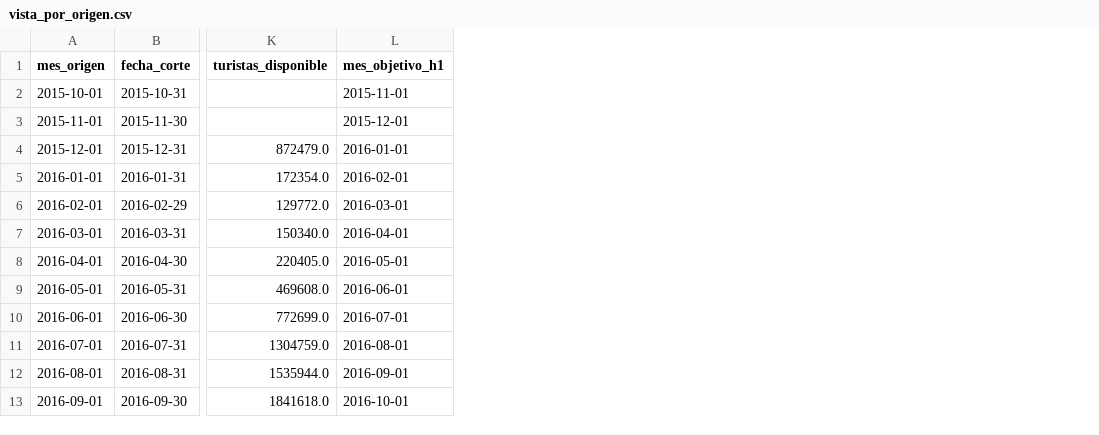
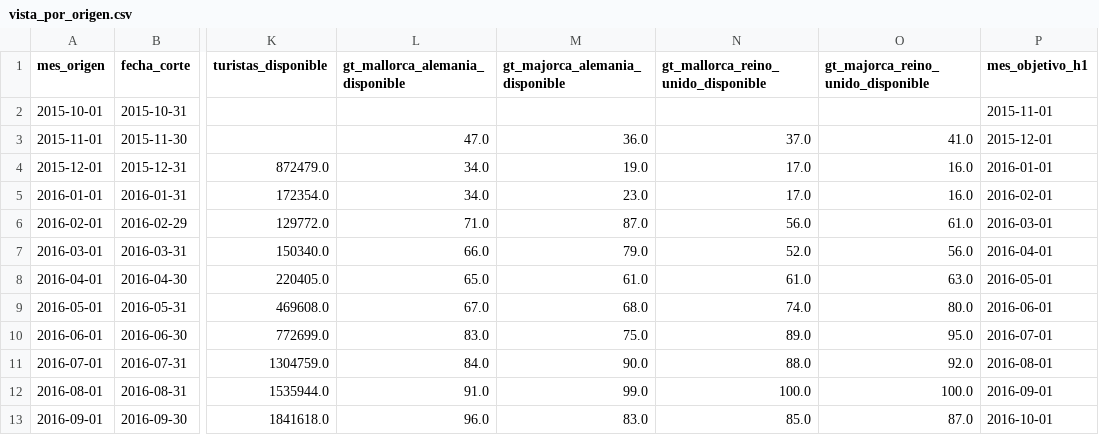
Before and after one commit to acortes99/tfm-turismo-mallorca, a CSV file: outputs/disponibilidad/vista_por_origen.csv, drawn as a sheet; only a part is shown, gaps mark what is left out; the diff names each change by its address in the sheet, - before the commit and + after, or states it on an @@ line.

Commit message:
Integrar Google Trends en el ETL, el EDA y la política de disponibilidad

```diff
--- a/outputs/disponibilidad/vista_por_origen.csv
+++ b/outputs/disponibilidad/vista_por_origen.csv
+column L (gt_mallorca_alemania_disponible), rows 3-13: 47.0 | 34.0 | 34.0 | 71.0 | 66.0 | 65.0 | 67.0 | 83.0 | 84.0 | 91.0 | 96.0
+column M (gt_majorca_alemania_disponible), rows 3-13: 36.0 | 19.0 | 23.0 | 87.0 | 79.0 | 61.0 | 68.0 | 75.0 | 90.0 | 99.0 | 83.0
+column N, rows 1-13: gt_mallorca_reino_unido_disponible |  | 37.0 | 17.0 | 17.0 | 56.0 | 52.0 | 61.0 | 74.0 | 89.0 | 88.0 | 100.0 | 85.0
+column O, rows 1-13: gt_majorca_reino_unido_disponible |  | 41.0 | 16.0 | 16.0 | 61.0 | 56.0 | 63.0 | 80.0 | 95.0 | 92.0 | 100.0 | 87.0
```
Also changed, not shown: outputs/disponibilidad/retardos_minimos.csv, outputs/disponibilidad/vista_espera_adicional.csv, 25 other files.
